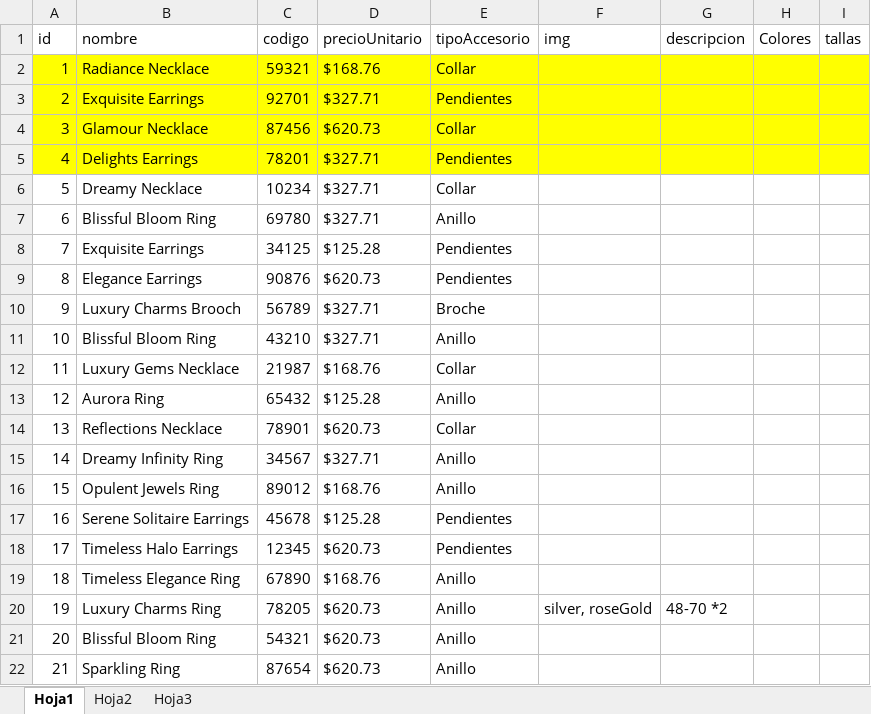
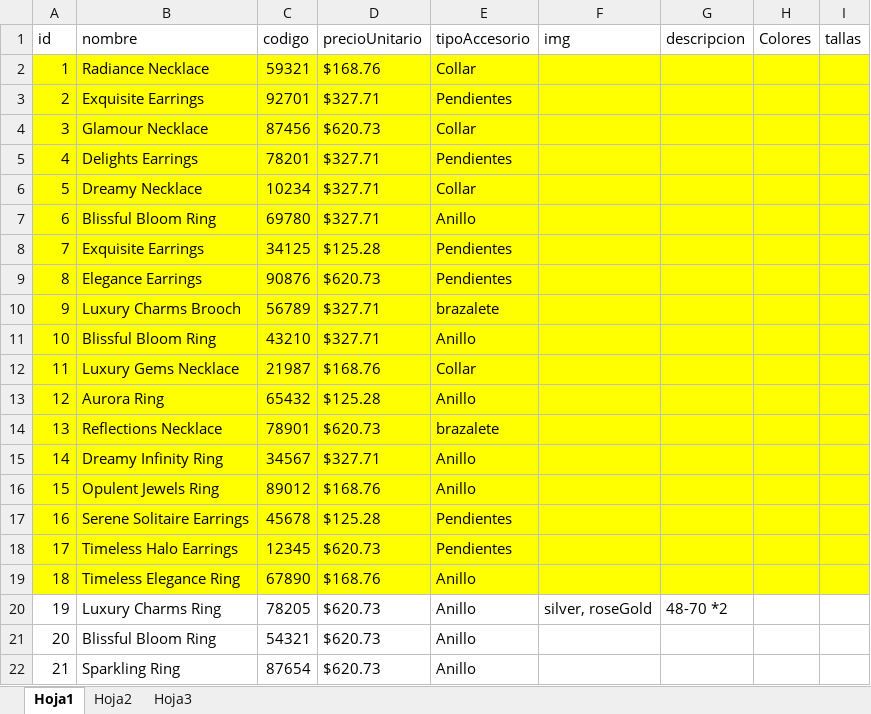
Before and after one commit to JudithMallama/BootcampMakaia, an Excel workbook: ProyectoFinal/Libro1.xlsx, sheet Hoja1, drawn as a sheet; only a part is shown; values as stored, in another font and other column widths than the file's, no borders; the diff names each change by its address in the sheet, - before the commit and + after, or states it on an @@ line.

```diff
--- a/ProyectoFinal/Libro1.xlsx (sheet Hoja1)
+++ b/ProyectoFinal/Libro1.xlsx (sheet Hoja1)
-A6:I19 fill: none
+A6:I19 fill: #FFFF00
-E10 (tipoAccesorio): Broche
+E10 (tipoAccesorio): brazalete
-E14 (tipoAccesorio): Collar
+E14 (tipoAccesorio): brazalete
```
Also changed, not shown: sheet Hoja2, 5 other files.
